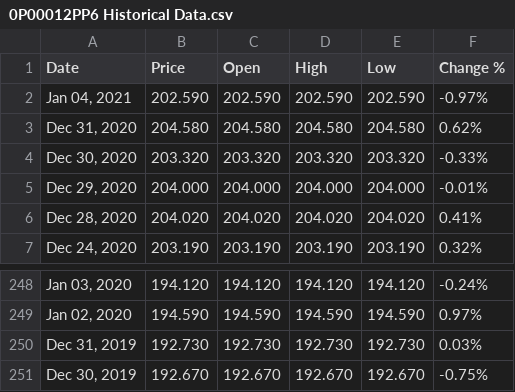
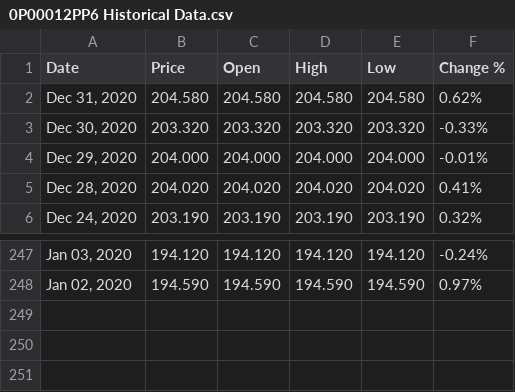
Before and after one commit to openwaterhedgehog/ProgrammingGroupUPM, a CSV file: Exported_CSV/0P00012PP6 Historical Data.csv, drawn as a sheet; only a part is shown, gaps mark what is left out.

```diff
--- a/Exported_CSV/0P00012PP6 Historical Data.csv
+++ b/Exported_CSV/0P00012PP6 Historical Data.csv
@@ -1,3 +1,2 @@
 "Date","Price","Open","High","Low","Change %"
-"Jan 04, 2021","202.590","202.590","202.590","202.590","-0.97%"
 "Dec 31, 2020","204.580","204.580","204.580","204.580","0.62%"
@@ -249,3 +248 @@
 "Jan 02, 2020","194.590","194.590","194.590","194.590","0.97%"
-"Dec 31, 2019","192.730","192.730","192.730","192.730","0.03%"
-"Dec 30, 2019","192.670","192.670","192.670","192.670","-0.75%"
```
Also changed, not shown: Exported_CSV/GLD Historical Data.csv, 2 other files.
